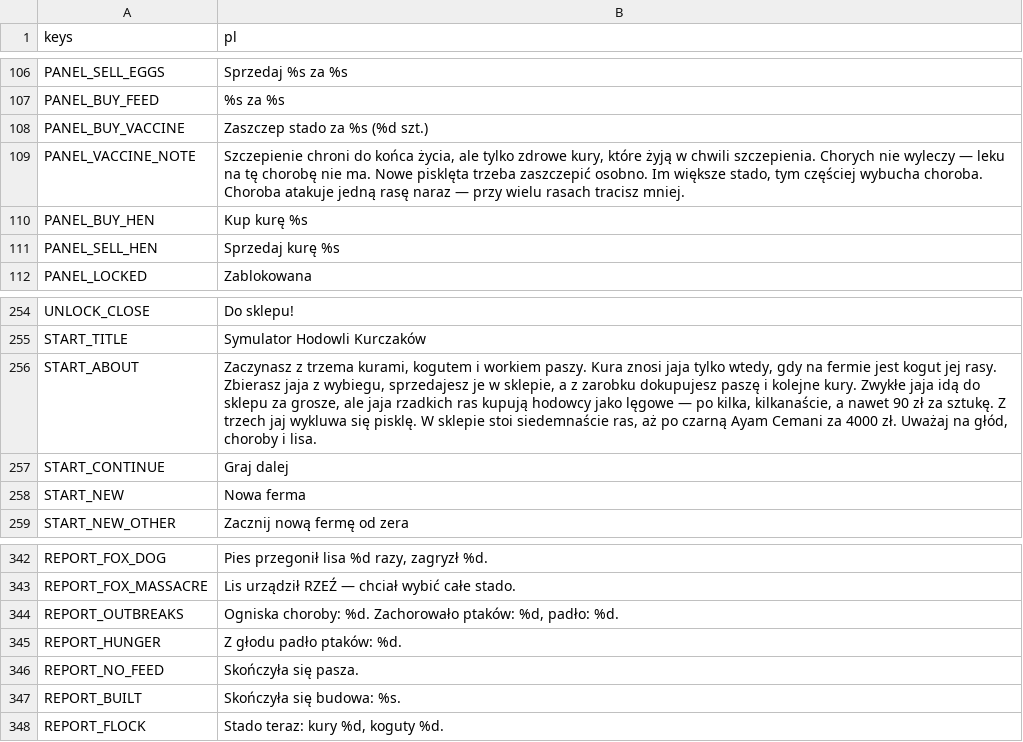
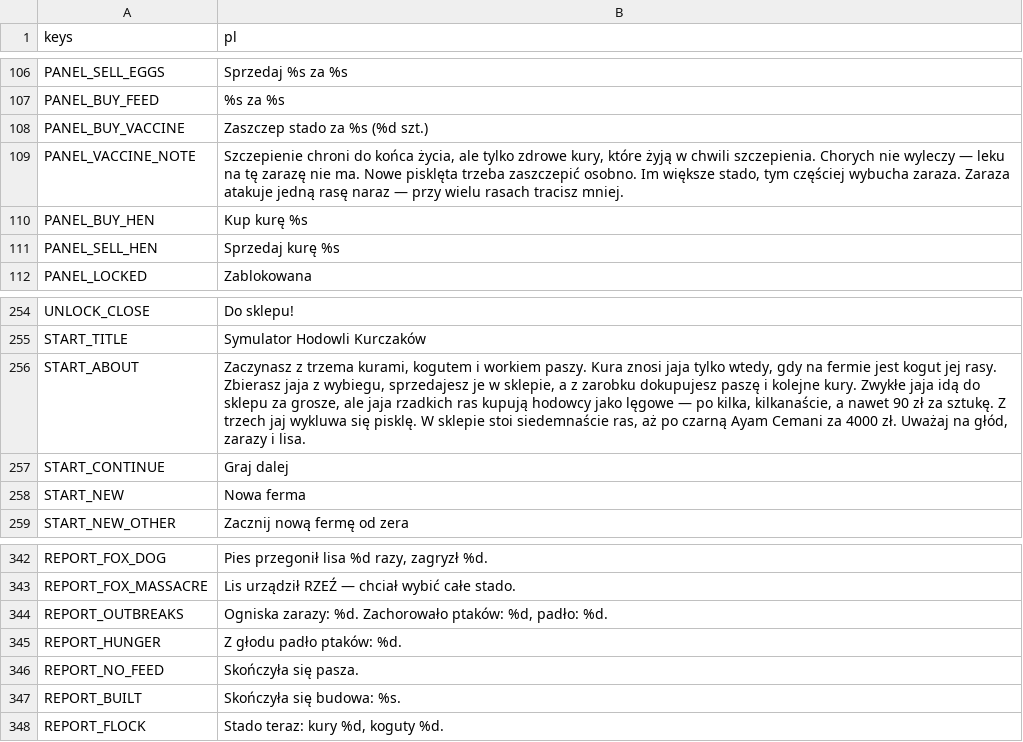
Before and after one commit to sodorn/kury, a CSV file: data/strings.csv, drawn as a sheet; only a part is shown, gaps mark what is left out; the diff covers the shown part only.

```diff
--- a/data/strings.csv
+++ b/data/strings.csv
@@ -108,3 +108,3 @@ PANEL_BUY_FEED,"%s za %s"
 PANEL_BUY_VACCINE,"Zaszczep stado za %s (%d szt.)"
-PANEL_VACCINE_NOTE,"Szczepienie chroni do końca życia, ale tylko zdrowe kury, które żyją w chwili szczepienia. Chorych nie wyleczy — leku na tę chorobę nie ma. Nowe pisklęta trzeba zaszczepić osobno. Im większe stado, tym częściej wybucha choroba. Choroba atakuje jedną rasę naraz — przy wielu rasach tracisz mniej."
+PANEL_VACCINE_NOTE,"Szczepienie chroni do końca życia, ale tylko zdrowe kury, które żyją w chwili szczepienia. Chorych nie wyleczy — leku na tę zarazę nie ma. Nowe pisklęta trzeba zaszczepić osobno. Im większe stado, tym częściej wybucha zaraza. Zaraza atakuje jedną rasę naraz — przy wielu rasach tracisz mniej."
 PANEL_BUY_HEN,"Kup kurę %s"
@@ -255,3 +255,3 @@ UNLOCK_CLOSE,"Do sklepu!"
 START_TITLE,"Symulator Hodowli Kurczaków"
-START_ABOUT,"Zaczynasz z trzema kurami, kogutem i workiem paszy. Kura znosi jaja tylko wtedy, gdy na fermie jest kogut jej rasy. Zbierasz jaja z wybiegu, sprzedajesz je w sklepie, a z zarobku dokupujesz paszę i kolejne kury. Zwykłe jaja idą do sklepu za grosze, ale jaja rzadkich ras kupują hodowcy jako lęgowe — po kilka, kilkanaście, a nawet 90 zł za sztukę. Z trzech jaj wykluwa się pisklę. W sklepie stoi siedemnaście ras, aż po czarną Ayam Cemani za 4000 zł. Uważaj na głód, choroby i lisa."
+START_ABOUT,"Zaczynasz z trzema kurami, kogutem i workiem paszy. Kura znosi jaja tylko wtedy, gdy na fermie jest kogut jej rasy. Zbierasz jaja z wybiegu, sprzedajesz je w sklepie, a z zarobku dokupujesz paszę i kolejne kury. Zwykłe jaja idą do sklepu za grosze, ale jaja rzadkich ras kupują hodowcy jako lęgowe — po kilka, kilkanaście, a nawet 90 zł za sztukę. Z trzech jaj wykluwa się pisklę. W sklepie stoi siedemnaście ras, aż po czarną Ayam Cemani za 4000 zł. Uważaj na głód, zarazy i lisa."
 START_CONTINUE,"Graj dalej"
@@ -343,3 +343,3 @@ REPORT_FOX_DOG,"Pies przegonił lisa %d razy, zagryzł %d."
 REPORT_FOX_MASSACRE,"Lis urządził RZEŹ — chciał wybić całe stado."
-REPORT_OUTBREAKS,"Ogniska choroby: %d. Zachorowało ptaków: %d, padło: %d."
+REPORT_OUTBREAKS,"Ogniska zarazy: %d. Zachorowało ptaków: %d, padło: %d."
 REPORT_HUNGER,"Z głodu padło ptaków: %d."
```
Also changed, not shown: 7 added rows and 7 edited cells elsewhere in this file, 21 other files.
